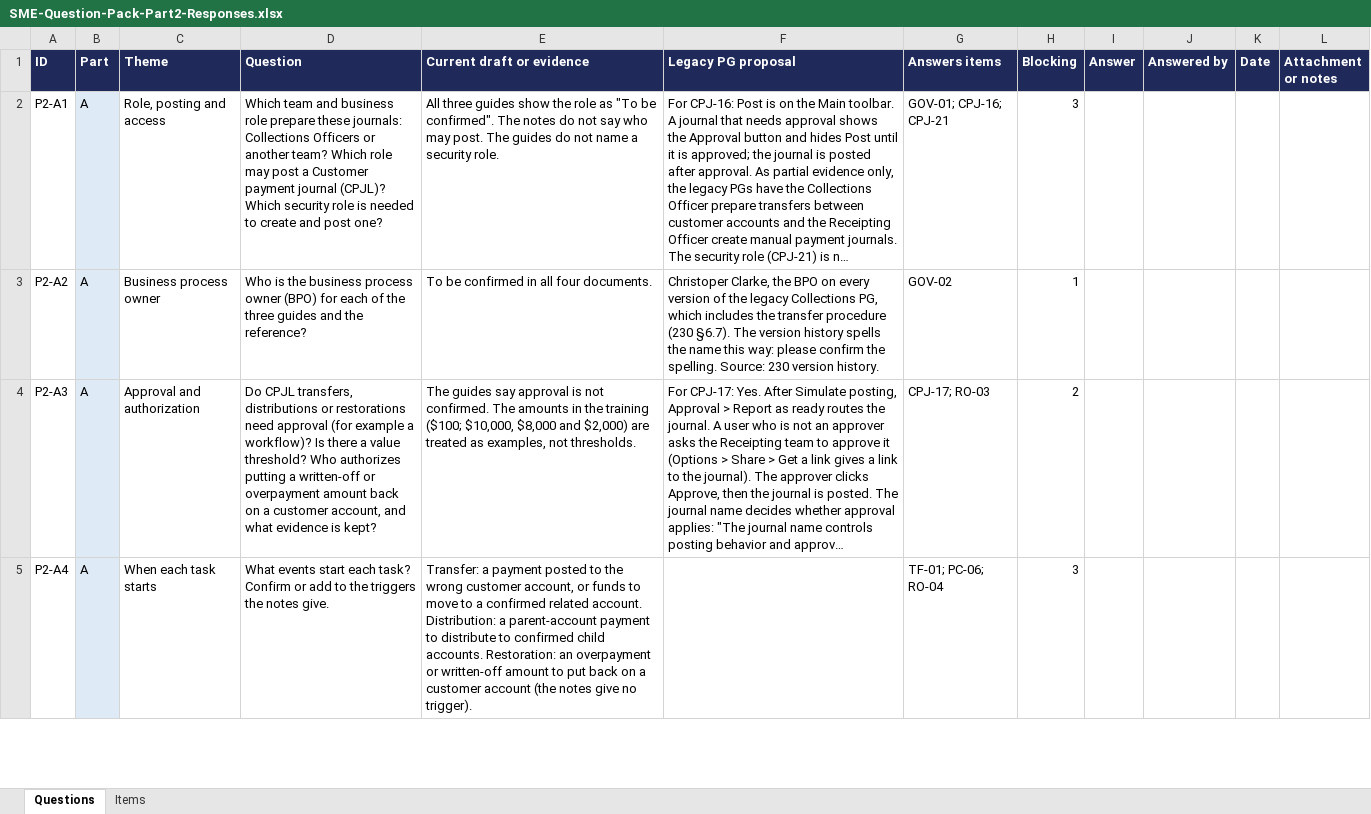
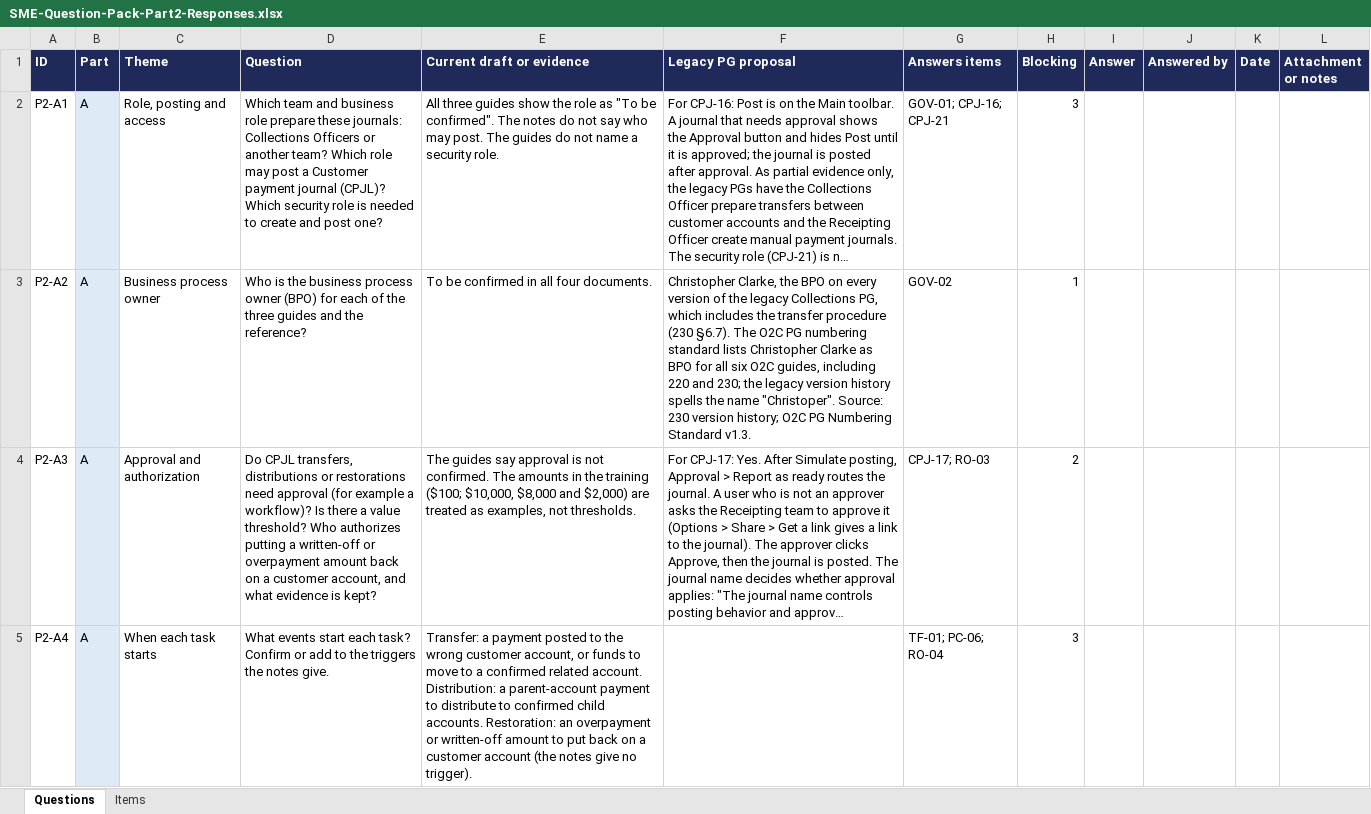
Before and after one commit to Kintukka2/PG-Builder, an Excel workbook: ar-collections-learning/03-validation/SME-Question-Pack-Part2-Responses.xlsx, sheet Questions, drawn as a sheet; only a part is shown; long unchanged cells end in …; values as stored, in another font and other column widths than the file's, no borders; the diff covers the shown part only; the diff names each change by its address in the sheet, - before the commit and + after, or states it on an @@ line.

```diff
--- a/ar-collections-learning/03-validation/SME-Question-Pack-Part2-Responses.xlsx (sheet Questions)
+++ b/ar-collections-learning/03-validation/SME-Question-Pack-Part2-Responses.xlsx (sheet Questions)
-F3 (Legacy PG proposal): Christoper Clarke, the BPO on every version of the legacy Collections PG, which includes the transfer procedure (230 §6.7). The version history spells the name this way: please confirm the spelling. Source: 230 version history.
+F3 (Legacy PG proposal): Christopher Clarke, the BPO on every version of the legacy Collections PG, which includes the transfer procedure (230 §6.7). The O2C PG numbering standard lists Christopher Clarke as BPO for all six O2C guides, including 220 and 230; the legacy version history spells the name "Christoper". Source: 230 version history; O2C PG Numbering Standard v1.3.
```
Also changed, not shown: 3 edited cells elsewhere in this sheet, sheet Items, ar-collections-learning/03-validation/SME-Question-Pack-Responses.xlsx, 55 other files.
